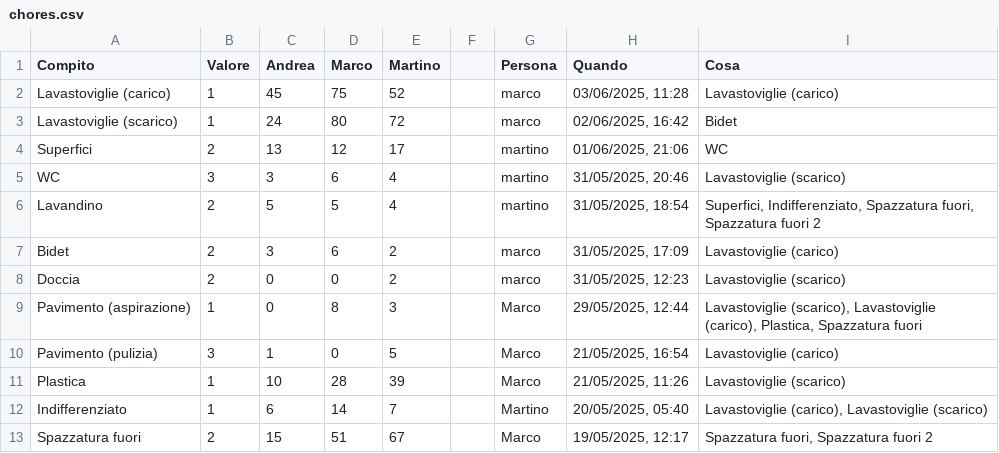
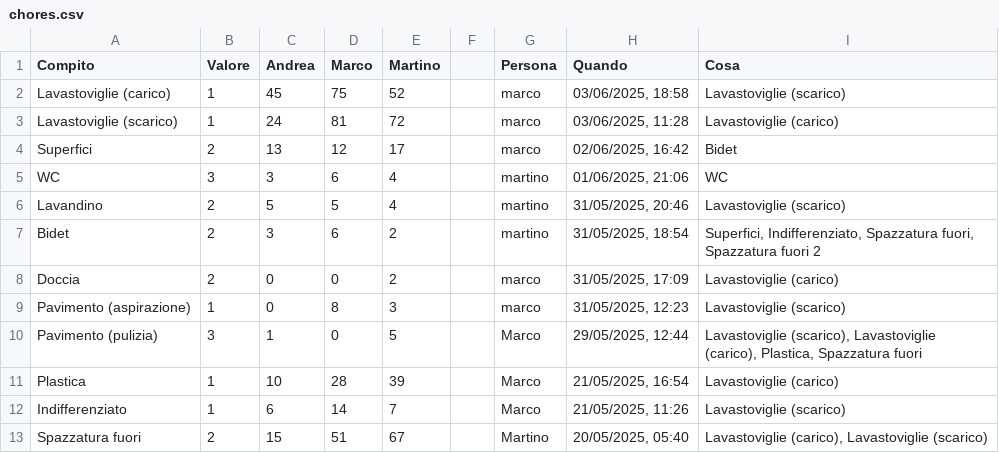
Before and after one commit to BertrandPouget/v0-litpi, a CSV file: data/chores.csv, drawn as a sheet; only a part is shown; the diff covers the shown part only.

Commit message:
Update chores for marco

```diff
--- a/data/chores.csv
+++ b/data/chores.csv
@@ -1,13 +1,13 @@
 Compito,Valore,Andrea,Marco,Martino,,Persona,Quando,Cosa
-Lavastoviglie (carico),1,45,75,52,,marco,"03/06/2025, 11:28",Lavastoviglie (carico)
-Lavastoviglie (scarico),1,24,80,72,,marco,"02/06/2025, 16:42",Bidet
-Superfici,2,13,12,17,,martino,"01/06/2025, 21:06",WC
-WC,3,3,6,4,,martino,"31/05/2025, 20:46",Lavastoviglie (scarico)
-Lavandino,2,5,5,4,,martino,"31/05/2025, 18:54","Superfici, Indifferenziato, Spazzatura fuori, Spazzatura fuori 2"
-Bidet,2,3,6,2,,marco,"31/05/2025, 17:09",Lavastoviglie (carico)
-Doccia,2,0,0,2,,marco,"31/05/2025, 12:23",Lavastoviglie (scarico)
-Pavimento (aspirazione),1,0,8,3,,Marco,"29/05/2025, 12:44","Lavastoviglie (scarico), Lavastoviglie (carico), Plastica, Spazzatura fuori"
-Pavimento (pulizia),3,1,0,5,,Marco,"21/05/2025, 16:54",Lavastoviglie (carico)
-Plastica,1,10,28,39,,Marco,"21/05/2025, 11:26",Lavastoviglie (scarico)
-Indifferenziato,1,6,14,7,,Martino,"20/05/2025, 05:40","Lavastoviglie (carico), Lavastoviglie (scarico)"
-Spazzatura fuori,2,15,51,67,,Marco,"19/05/2025, 12:17","Spazzatura fuori, Spazzatura fuori 2"
+Lavastoviglie (carico),1,45,75,52,,marco,"03/06/2025, 18:58",Lavastoviglie (scarico)
+Lavastoviglie (scarico),1,24,81,72,,marco,"03/06/2025, 11:28",Lavastoviglie (carico)
+Superfici,2,13,12,17,,marco,"02/06/2025, 16:42",Bidet
+WC,3,3,6,4,,martino,"01/06/2025, 21:06",WC
+Lavandino,2,5,5,4,,martino,"31/05/2025, 20:46",Lavastoviglie (scarico)
+Bidet,2,3,6,2,,martino,"31/05/2025, 18:54","Superfici, Indifferenziato, Spazzatura fuori, Spazzatura fuori 2"
+Doccia,2,0,0,2,,marco,"31/05/2025, 17:09",Lavastoviglie (carico)
+Pavimento (aspirazione),1,0,8,3,,marco,"31/05/2025, 12:23",Lavastoviglie (scarico)
+Pavimento (pulizia),3,1,0,5,,Marco,"29/05/2025, 12:44","Lavastoviglie (scarico), Lavastoviglie (carico), Plastica, Spazzatura fuori"
+Plastica,1,10,28,39,,Marco,"21/05/2025, 16:54",Lavastoviglie (carico)
+Indifferenziato,1,6,14,7,,Marco,"21/05/2025, 11:26",Lavastoviglie (scarico)
+Spazzatura fuori,2,15,51,67,,Martino,"20/05/2025, 05:40","Lavastoviglie (carico), Lavastoviglie (scarico)"
```
Also changed, not shown: 1 added row and 8 edited cells elsewhere in this file.
